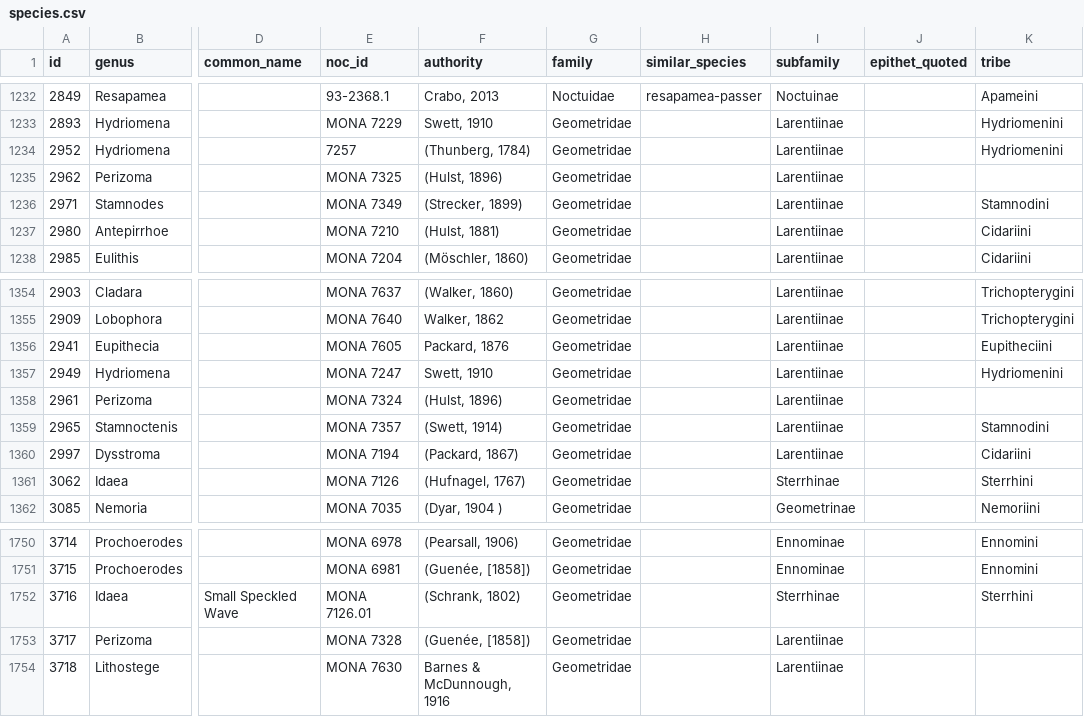
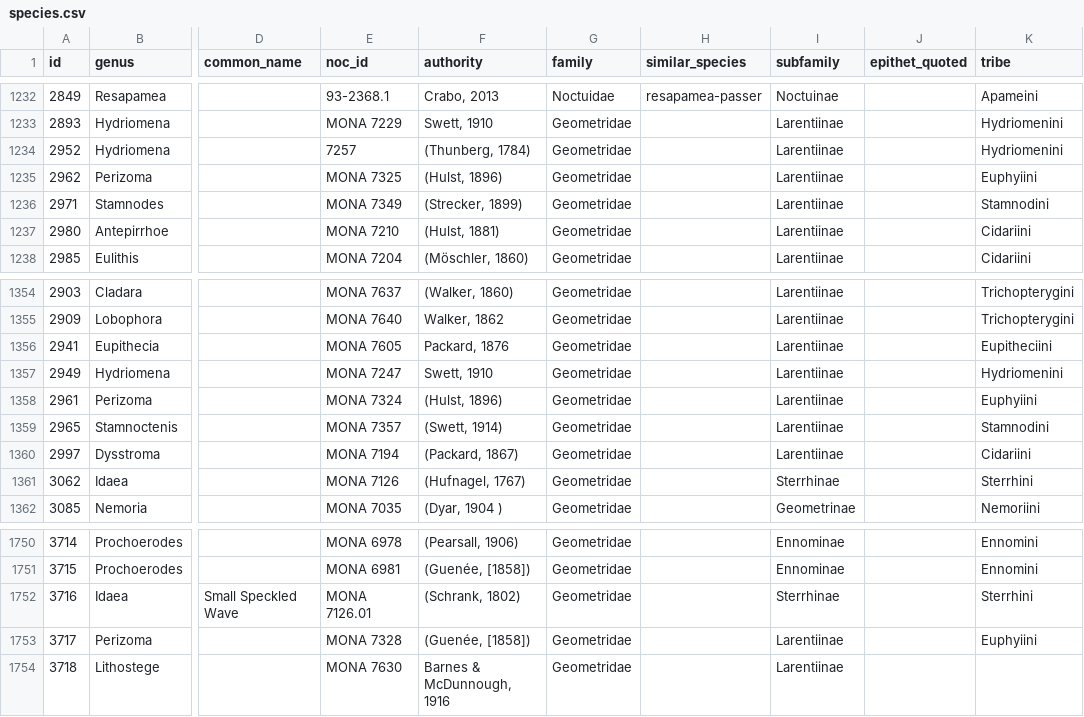
Before and after one commit to pnwinsects/pnwmoths, a CSV file: data/species.csv, drawn as a sheet; only a part is shown, gaps mark what is left out; the diff names each change by its address in the sheet, - before the commit and + after, or states it on an @@ line.

```diff
--- a/data/species.csv
+++ b/data/species.csv
-K1235 (tribe): (empty)
+K1235 (tribe): Euphyiini
-K1358 (tribe): (empty)
+K1358 (tribe): Euphyiini
-K1753 (tribe): (empty)
+K1753 (tribe): Euphyiini
```
Also changed, not shown: 1 other file.
